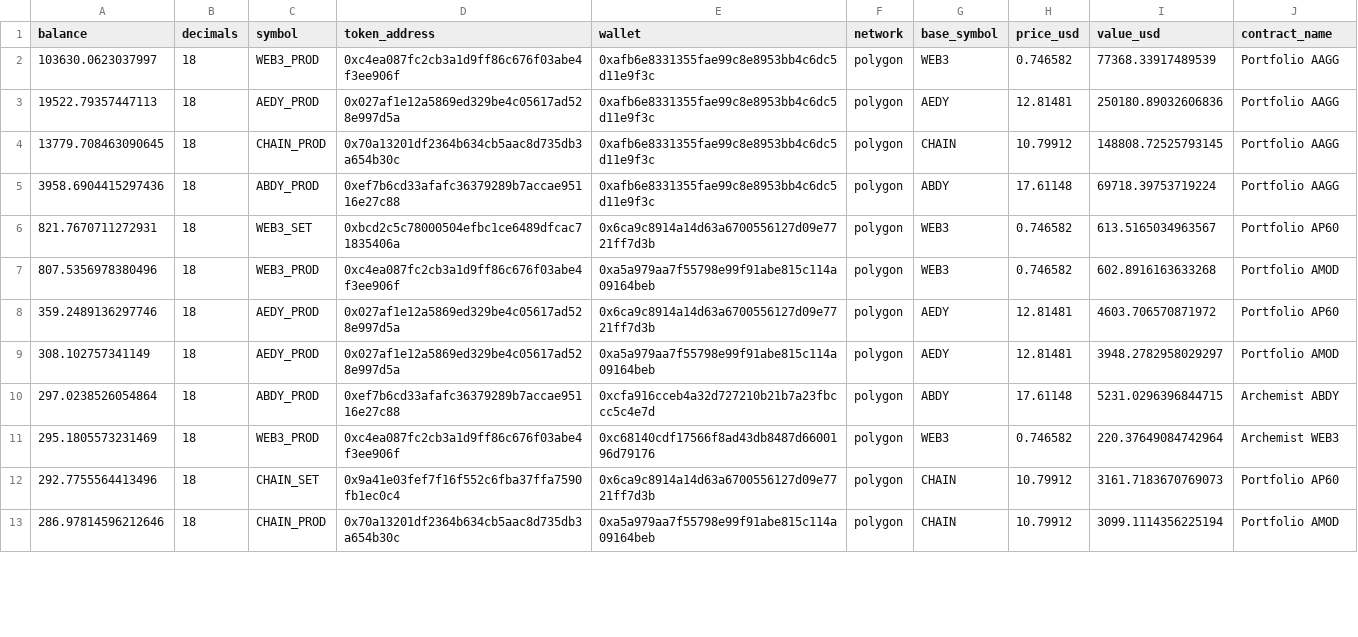
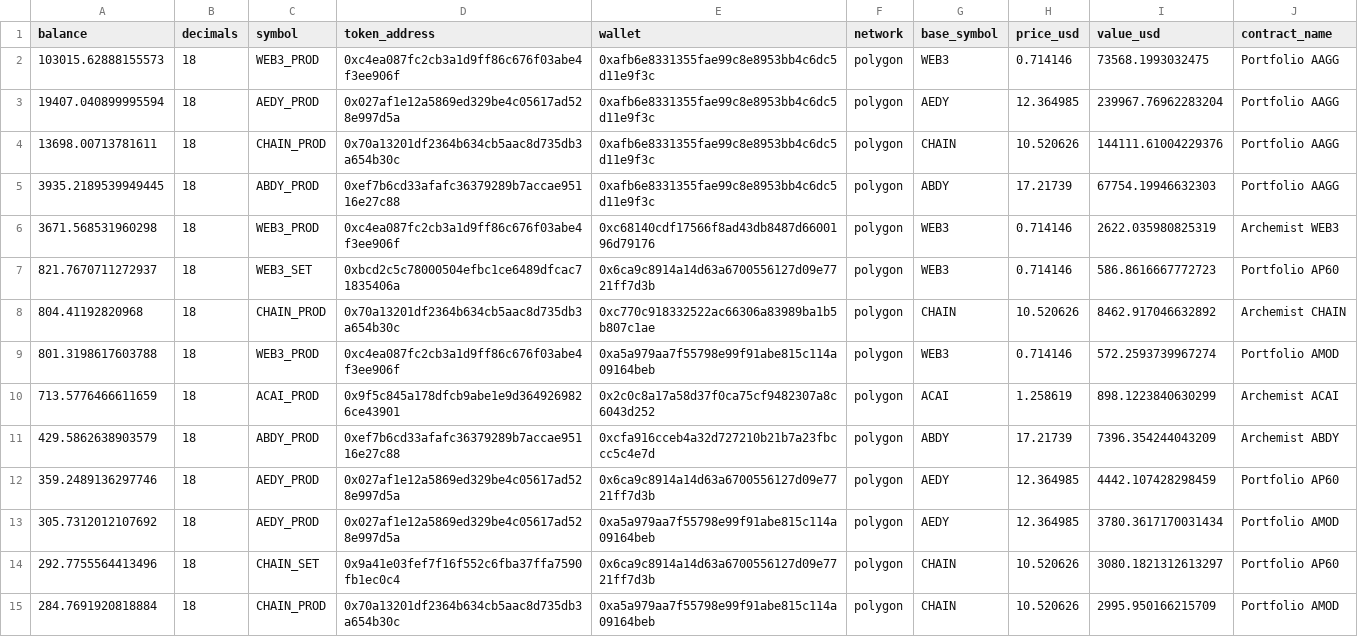
Before and after one commit to bahumadap/outflows, a CSV file: data/processed/contract_balances.csv, drawn as a sheet; only a part is shown; the diff covers the shown part only.

```diff
--- a/data/processed/contract_balances.csv
+++ b/data/processed/contract_balances.csv
@@ -1,13 +1,15 @@
 balance,decimals,symbol,token_address,wallet,network,base_symbol,price_usd,value_usd,contract_name
-103630.0623037997,18,WEB3_PROD,0xc4ea087fc2cb3a1d9ff86c676f03abe4f3ee906f,0xafb6e8331355fae99c8e8953bb4c6dc5d11e9f3c,polygon,WEB3,0.746582,77368.33917489539,Portfolio AAGG
-19522.79357447113,18,AEDY_PROD,0x027af1e12a5869ed329be4c05617ad528e997d5a,0xafb6e8331355fae99c8e8953bb4c6dc5d11e9f3c,polygon,AEDY,12.81481,250180.89032606836,Portfolio AAGG
-13779.708463090645,18,CHAIN_PROD,0x70a13201df2364b634cb5aac8d735db3a654b30c,0xafb6e8331355fae99c8e8953bb4c6dc5d11e9f3c,polygon,CHAIN,10.79912,148808.72525793145,Portfolio AAGG
-3958.6904415297436,18,ABDY_PROD,0xef7b6cd33afafc36379289b7accae95116e27c88,0xafb6e8331355fae99c8e8953bb4c6dc5d11e9f3c,polygon,ABDY,17.61148,69718.39753719224,Portfolio AAGG
-821.7670711272931,18,WEB3_SET,0xbcd2c5c78000504efbc1ce6489dfcac71835406a,0x6ca9c8914a14d63a6700556127d09e7721ff7d3b,polygon,WEB3,0.746582,613.5165034963567,Portfolio AP60
-807.5356978380496,18,WEB3_PROD,0xc4ea087fc2cb3a1d9ff86c676f03abe4f3ee906f,0xa5a979aa7f55798e99f91abe815c114a09164beb,polygon,WEB3,0.746582,602.8916163633268,Portfolio AMOD
-359.2489136297746,18,AEDY_PROD,0x027af1e12a5869ed329be4c05617ad528e997d5a,0x6ca9c8914a14d63a6700556127d09e7721ff7d3b,polygon,AEDY,12.81481,4603.706570871972,Portfolio AP60
-308.102757341149,18,AEDY_PROD,0x027af1e12a5869ed329be4c05617ad528e997d5a,0xa5a979aa7f55798e99f91abe815c114a09164beb,polygon,AEDY,12.81481,3948.2782958029297,Portfolio AMOD
-297.0238526054864,18,ABDY_PROD,0xef7b6cd33afafc36379289b7accae95116e27c88,0xcfa916cceb4a32d727210b21b7a23fbccc5c4e7d,polygon,ABDY,17.61148,5231.0296396844715,Archemist ABDY
-295.1805573231469,18,WEB3_PROD,0xc4ea087fc2cb3a1d9ff86c676f03abe4f3ee906f,0xc68140cdf17566f8ad43db8487d6600196d79176,polygon,WEB3,0.746582,220.37649084742964,Archemist WEB3
-292.7755564413496,18,CHAIN_SET,0x9a41e03fef7f16f552c6fba37ffa7590fb1ec0c4,0x6ca9c8914a14d63a6700556127d09e7721ff7d3b,polygon,CHAIN,10.79912,3161.7183670769073,Portfolio AP60
-286.97814596212646,18,CHAIN_PROD,0x70a13201df2364b634cb5aac8d735db3a654b30c,0xa5a979aa7f55798e99f91abe815c114a09164beb,polygon,CHAIN,10.79912,3099.1114356225194,Portfolio AMOD
+103015.62888155573,18,WEB3_PROD,0xc4ea087fc2cb3a1d9ff86c676f03abe4f3ee906f,0xafb6e8331355fae99c8e8953bb4c6dc5d11e9f3c,polygon,WEB3,0.714146,73568.1993032475,Portfolio AAGG
+19407.040899995594,18,AEDY_PROD,0x027af1e12a5869ed329be4c05617ad528e997d5a,0xafb6e8331355fae99c8e8953bb4c6dc5d11e9f3c,polygon,AEDY,12.364985,239967.76962283204,Portfolio AAGG
+13698.00713781611,18,CHAIN_PROD,0x70a13201df2364b634cb5aac8d735db3a654b30c,0xafb6e8331355fae99c8e8953bb4c6dc5d11e9f3c,polygon,CHAIN,10.520626,144111.61004229376,Portfolio AAGG
+3935.2189539949445,18,ABDY_PROD,0xef7b6cd33afafc36379289b7accae95116e27c88,0xafb6e8331355fae99c8e8953bb4c6dc5d11e9f3c,polygon,ABDY,17.21739,67754.19946632303,Portfolio AAGG
+3671.568531960298,18,WEB3_PROD,0xc4ea087fc2cb3a1d9ff86c676f03abe4f3ee906f,0xc68140cdf17566f8ad43db8487d6600196d79176,polygon,WEB3,0.714146,2622.035980825319,Archemist WEB3
+821.7670711272937,18,WEB3_SET,0xbcd2c5c78000504efbc1ce6489dfcac71835406a,0x6ca9c8914a14d63a6700556127d09e7721ff7d3b,polygon,WEB3,0.714146,586.8616667772723,Portfolio AP60
+804.41192820968,18,CHAIN_PROD,0x70a13201df2364b634cb5aac8d735db3a654b30c,0xc770c918332522ac66306a83989ba1b5b807c1ae,polygon,CHAIN,10.520626,8462.917046632892,Archemist CHAIN
+801.3198617603788,18,WEB3_PROD,0xc4ea087fc2cb3a1d9ff86c676f03abe4f3ee906f,0xa5a979aa7f55798e99f91abe815c114a09164beb,polygon,WEB3,0.714146,572.2593739967274,Portfolio AMOD
+713.5776466611659,18,ACAI_PROD,0x9f5c845a178dfcb9abe1e9d3649269826ce43901,0x2c0c8a17a58d37f0ca75cf9482307a8c6043d252,polygon,ACAI,1.258619,898.1223840630299,Archemist ACAI
+429.5862638903579,18,ABDY_PROD,0xef7b6cd33afafc36379289b7accae95116e27c88,0xcfa916cceb4a32d727210b21b7a23fbccc5c4e7d,polygon,ABDY,17.21739,7396.354244043209,Archemist ABDY
+359.2489136297746,18,AEDY_PROD,0x027af1e12a5869ed329be4c05617ad528e997d5a,0x6ca9c8914a14d63a6700556127d09e7721ff7d3b,polygon,AEDY,12.364985,4442.107428298459,Portfolio AP60
+305.7312012107692,18,AEDY_PROD,0x027af1e12a5869ed329be4c05617ad528e997d5a,0xa5a979aa7f55798e99f91abe815c114a09164beb,polygon,AEDY,12.364985,3780.3617170031434,Portfolio AMOD
+292.7755564413496,18,CHAIN_SET,0x9a41e03fef7f16f552c6fba37ffa7590fb1ec0c4,0x6ca9c8914a14d63a6700556127d09e7721ff7d3b,polygon,CHAIN,10.520626,3080.1821312613297,Portfolio AP60
+284.7691920818884,18,CHAIN_PROD,0x70a13201df2364b634cb5aac8d735db3a654b30c,0xa5a979aa7f55798e99f91abe815c114a09164beb,polygon,CHAIN,10.520626,2995.950166215709,Portfolio AMOD
```
Also changed, not shown: 2 added rows, 3 removed rows and 55 edited cells elsewhere in this file, data/processed/balances.csv, data/processed/pools.csv, 8 other files.
